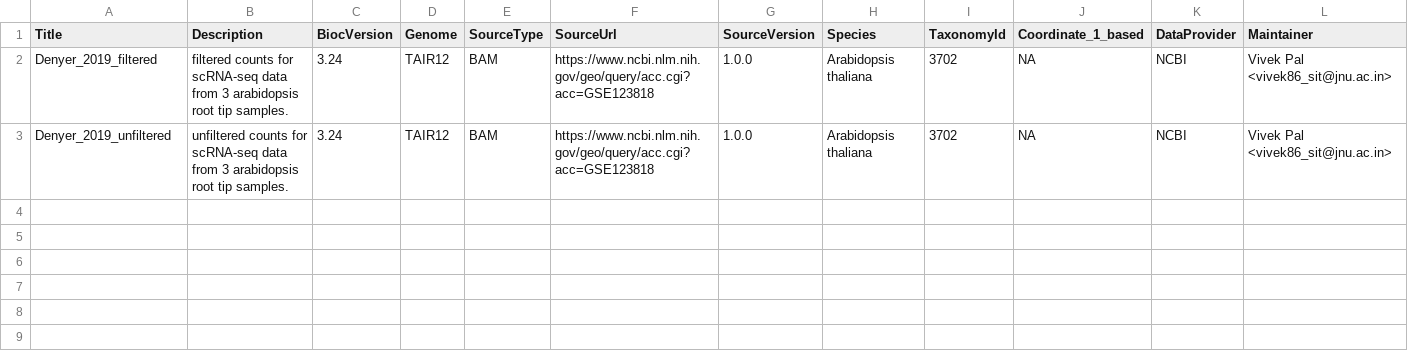
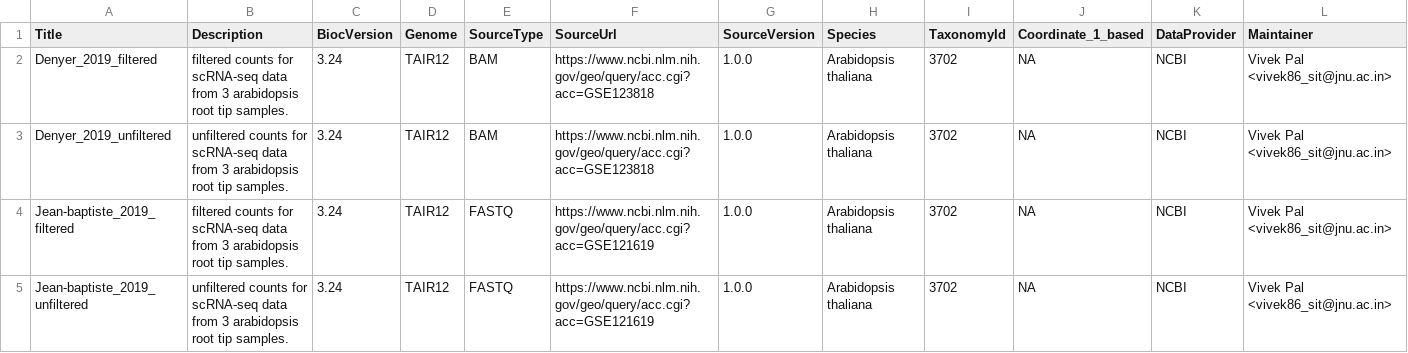
Before and after one commit to vpbio/scRNAseqPlants, a CSV file: inst/extdata/metadata.csv, drawn as a sheet; only a part is shown; rows hold the shown columns only; the diff names each change by its address in the sheet, - before the commit and + after, or states it on an @@ line.

Commit message:
add metadata and run styler

```diff
--- a/inst/extdata/metadata.csv
+++ b/inst/extdata/metadata.csv
+row 4: Jean-baptiste_2019_filtered | filtered counts for scRNA-seq data from 3 arabidopsis root tip samples. | 3.24 | TAIR12 | FASTQ | https://www.ncbi.nlm.nih.gov/geo/query/acc.cgi?acc=GSE121619 | 1.0.0 | Arabidopsis thaliana | 3702 | NA | NCBI | Vivek Pal <vivek86_sit@jnu.ac.in>
+row 5: Jean-baptiste_2019_unfiltered | unfiltered counts for scRNA-seq data from 3 arabidopsis root tip samples. | 3.24 | TAIR12 | FASTQ | https://www.ncbi.nlm.nih.gov/geo/query/acc.cgi?acc=GSE121619 | 1.0.0 | Arabidopsis thaliana | 3702 | NA | NCBI | Vivek Pal <vivek86_sit@jnu.ac.in>
```
Also changed, not shown: 1 other file.
